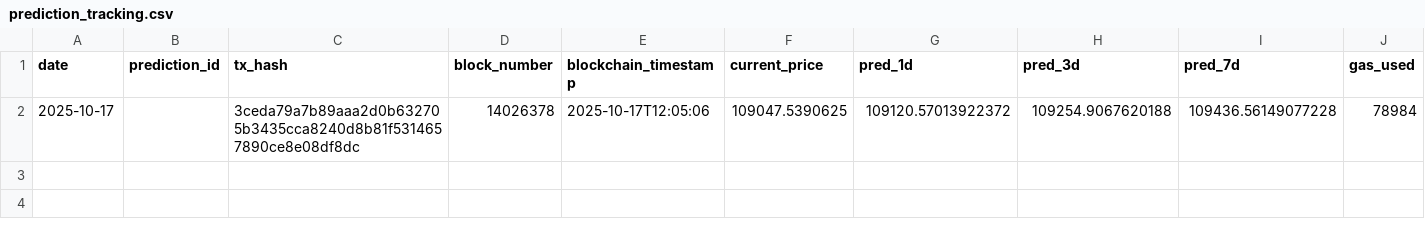
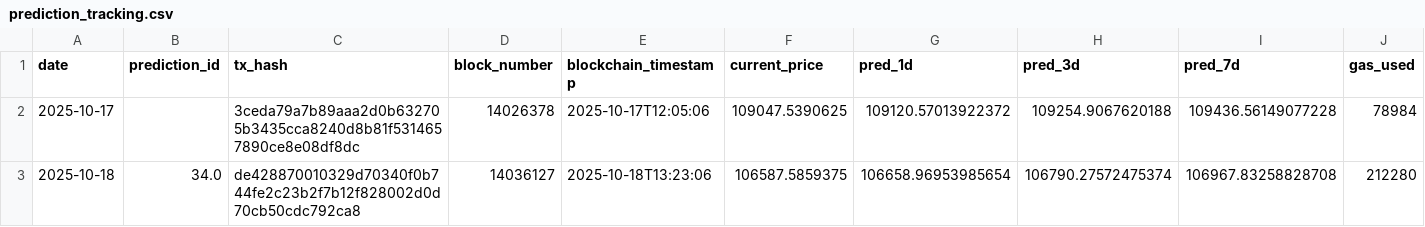
Before and after one commit to ying-jeanne/capstone_msba, a CSV file: data/blockchain/prediction_tracking.csv, drawn as a sheet; the diff names each change by its address in the sheet, - before the commit and + after, or states it on an @@ line.

Commit message:
✅ Push real Oct 17 & 18 predictions to blockchain
- Stored Oct 17 prediction on-chain: TX 0x5a4f90629958a17da414222d0e6508ffbf625ca61fc8a5dc4670814003e8778b
- Stored Oct 18 prediction on-chain: TX 0xde428870010329d70340f0b744fe2c23b2f7b12f828002d0d70cb50cdc792ca8
- Prediction ID 33 (Oct 17) - Block 14036125
- Prediction ID 34 (Oct 18) - Block 14036127
- Updated prediction_tracking_demo.csv with real blockchain data
- View on Moonscan: https://moonbase.moonscan.io

```diff
--- a/data/blockchain/prediction_tracking.csv
+++ b/data/blockchain/prediction_tracking.csv
+row 3: 2025-10-18 | 34.0 | de428870010329d70340f0b744fe2c23b2f7b12f828002d0d70cb50cdc792ca8 | 14036127 | 2025-10-18T13:23:06 | 106587.5859375 | 106658.96953985654 | 106790.27572475374 | 106967.83258828708 | 212280
```
Also changed, not shown: data/blockchain/prediction_tracking_demo.csv, 1 other file.
